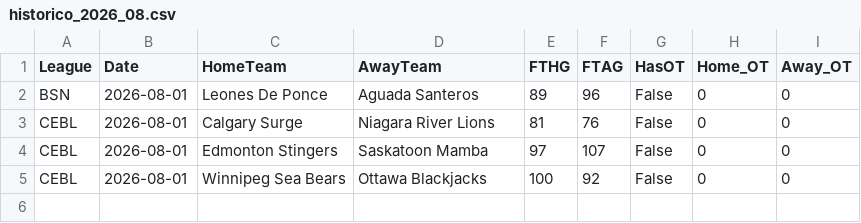
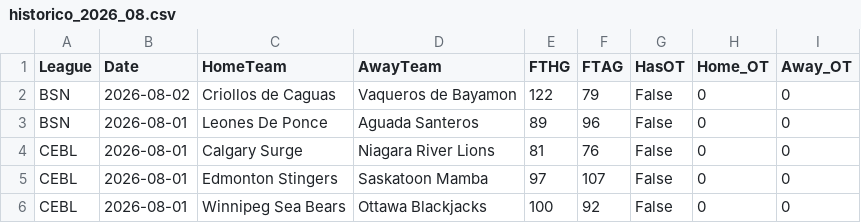
Before and after one commit to MatiasEspildora/pulpo-paul-bot, a CSV file: historico_mensual/basketball/historico_2026_08.csv, drawn as a sheet; the diff names each change by its address in the sheet, - before the commit and + after, or states it on an @@ line.

```diff
--- a/historico_mensual/basketball/historico_2026_08.csv
+++ b/historico_mensual/basketball/historico_2026_08.csv
+row 2: BSN | 2026-08-02 | Criollos de Caguas | Vaqueros de Bayamon | 122 | 79 | False | 0 | 0
```
Also changed, not shown: 4 other files.
